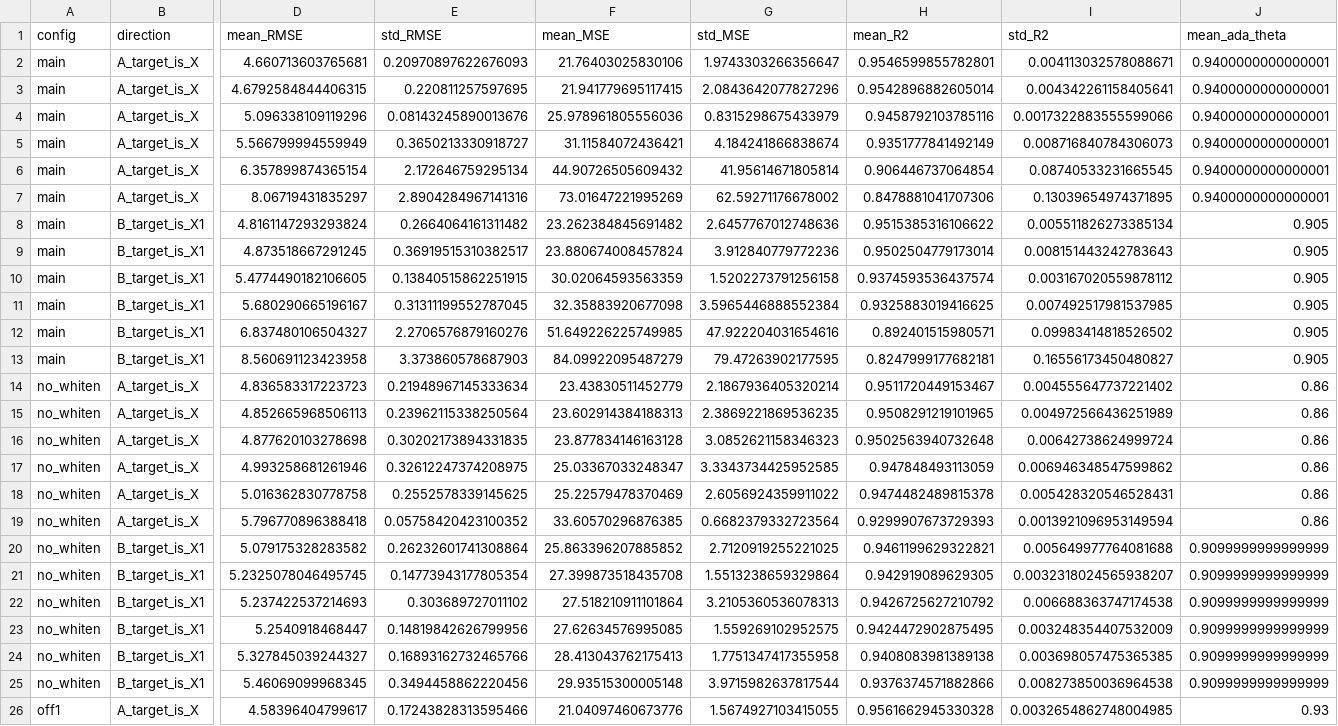
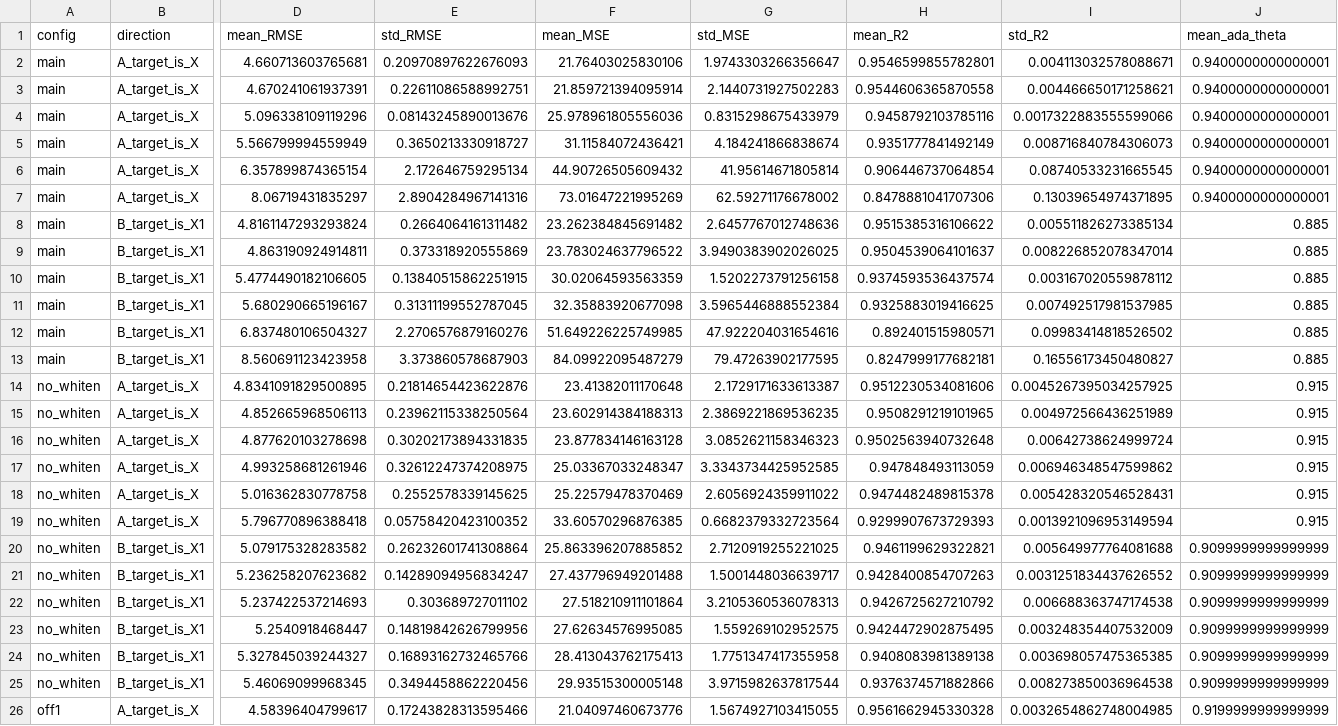
Before and after one commit to LiefLyu/Trans-RR-code, a CSV file: realdata/res/realdata_summary_all_configs.csv, drawn as a sheet; only a part is shown, gaps mark what is left out; the diff covers the shown part only; the diff names each change by its address in the sheet, - before the commit and + after, or states it on an @@ line.

```diff
--- a/realdata/res/realdata_summary_all_configs.csv
+++ b/realdata/res/realdata_summary_all_configs.csv
-D3 (mean_RMSE): 4.6792584844406315
+D3 (mean_RMSE): 4.670241061937391
-E3 (std_RMSE): 0.220811257597695
+E3 (std_RMSE): 0.22611086588992751
-F3 (mean_MSE): 21.941779695117415
+F3 (mean_MSE): 21.859721394095914
-G3 (std_MSE): 2.0843642077827296
+G3 (std_MSE): 2.1440731927502283
-H3 (mean_R2): 0.9542896882605014
+H3 (mean_R2): 0.9544606365870558
-I3 (std_R2): 0.004342261158405641
+I3 (std_R2): 0.004466650171258621
-J8:J13 (mean_ada_theta): 0.905
+J8:J13 (mean_ada_theta): 0.885
-D9 (mean_RMSE): 4.873518667291245
+D9 (mean_RMSE): 4.863190924914811
-E9 (std_RMSE): 0.36919515310382517
+E9 (std_RMSE): 0.373318920555869
-F9 (mean_MSE): 23.880674008457824
+F9 (mean_MSE): 23.783024637796522
-G9 (std_MSE): 3.912840779772236
+G9 (std_MSE): 3.9490383902026025
-H9 (mean_R2): 0.9502504779173014
+H9 (mean_R2): 0.9504539064101637
-I9 (std_R2): 0.008151443242783643
+I9 (std_R2): 0.008226852078347014
-D14 (mean_RMSE): 4.836583317223723
+D14 (mean_RMSE): 4.8341091829500895
-E14 (std_RMSE): 0.21948967145333634
+E14 (std_RMSE): 0.21814654423622876
-F14 (mean_MSE): 23.43830511452779
+F14 (mean_MSE): 23.41382011170648
-G14 (std_MSE): 2.1867936405320214
+G14 (std_MSE): 2.1729171633613387
-H14 (mean_R2): 0.9511720449153467
+H14 (mean_R2): 0.9512230534081606
-I14 (std_R2): 0.004555647737221402
+I14 (std_R2): 0.0045267395034257925
-J14:J19 (mean_ada_theta): 0.86
+J14:J19 (mean_ada_theta): 0.915
-D21 (mean_RMSE): 5.2325078046495745
+D21 (mean_RMSE): 5.236258207623682
-E21 (std_RMSE): 0.14773943177805354
+E21 (std_RMSE): 0.14289094956834247
-F21 (mean_MSE): 27.399873518435708
+F21 (mean_MSE): 27.437796949201488
-G21 (std_MSE): 1.5513238659329864
+G21 (std_MSE): 1.5001448036639717
-H21 (mean_R2): 0.942919089629305
+H21 (mean_R2): 0.9428400854707263
-I21 (std_R2): 0.0032318024565938207
+I21 (std_R2): 0.0031251834437626552
-J26 (mean_ada_theta): 0.93
+J26 (mean_ada_theta): 0.9199999999999999
```
Also changed, not shown: 1 added row, 1 removed row and 47 edited cells elsewhere in this file, realdata/res/realdata_per_split_all_configs.csv, realdata/res/realdata_per_split_all_configs_mae.csv, 12 other files.
